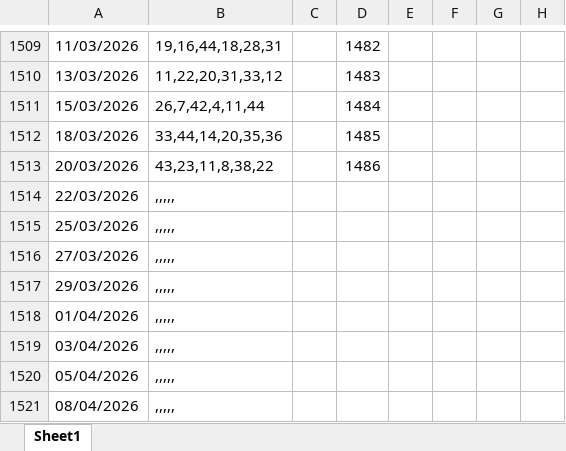
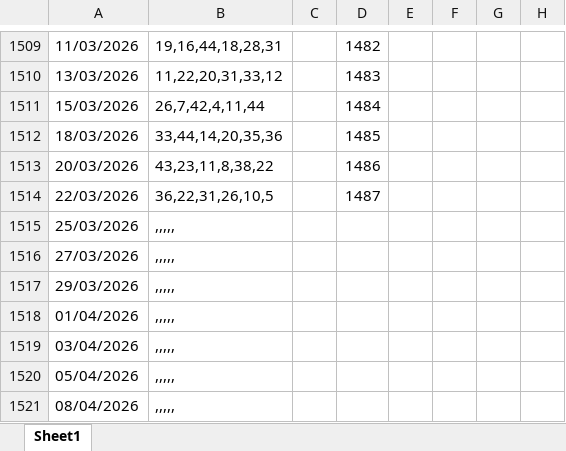
Before and after one commit to TonyPham1403/life, an Excel workbook: data.xlsx, sheet Sheet1, drawn as a sheet; only a part is shown, gaps mark what is left out; values as stored, in another font and other column widths than the file's, no borders; the diff names each change by its address in the sheet, - before the commit and + after, or states it on an @@ line.

Commit message:
Add files via upload

```diff
--- a/data.xlsx (sheet Sheet1)
+++ b/data.xlsx (sheet Sheet1)
-B1514: ,,,,,
+B1514: 36,22,31,26,10,5
-D1514: (empty)
+D1514: 1487
```
